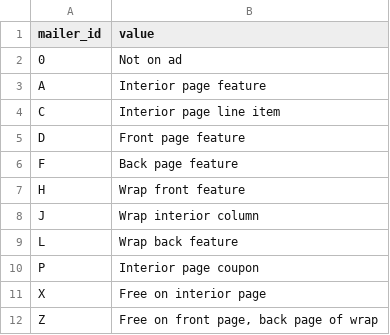
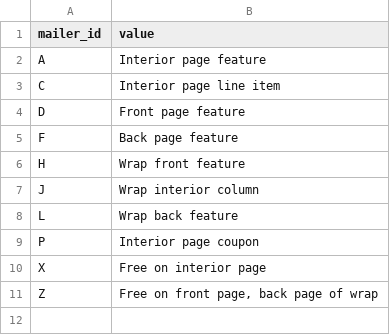
Before and after one commit to JonWallsRetool/dbt-analytics-demo, a CSV file: data/mailer_types.csv, drawn as a sheet; the diff names each change by its address in the sheet, - before the commit and + after, or states it on an @@ line.

Commit message:
refactor to filter out issues with having 'Not on Display' value for promotions

```diff
--- a/data/mailer_types.csv
+++ b/data/mailer_types.csv
-row 2: 0 | Not on ad
```
Also changed, not shown: 8 other files.
